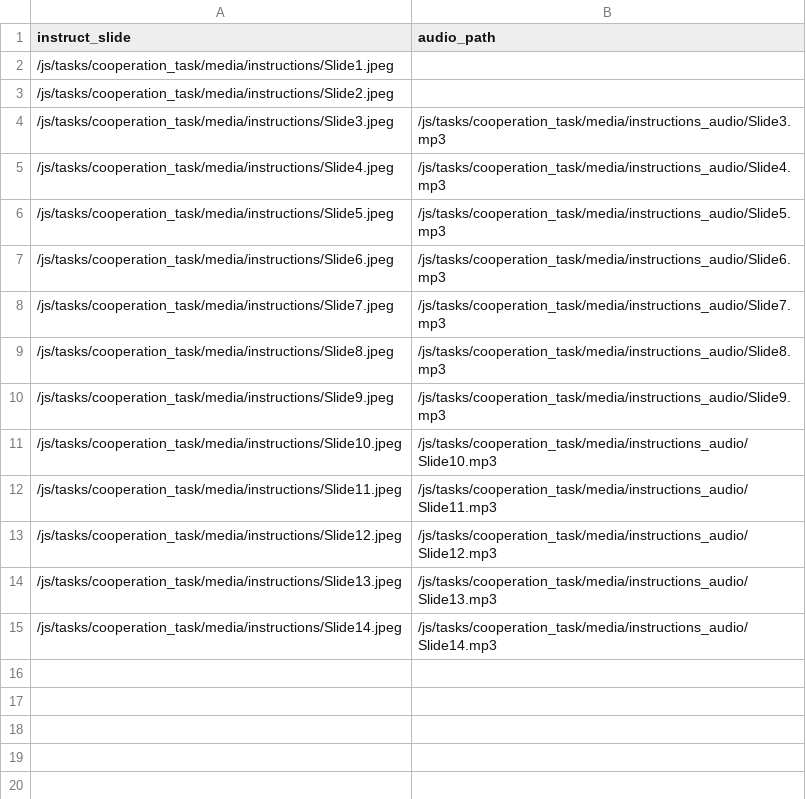
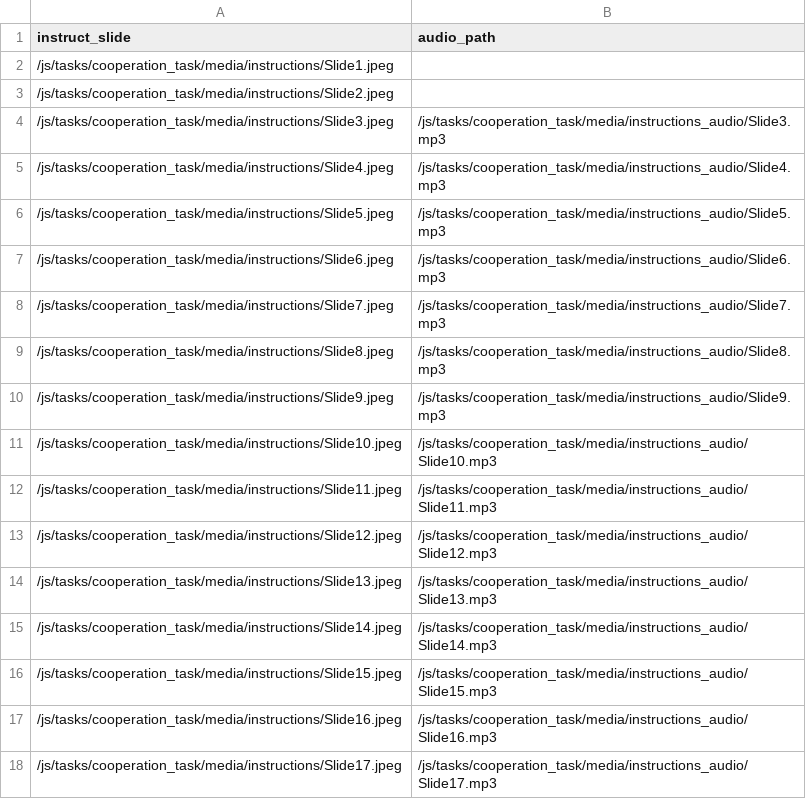
Before and after one commit to laureate-institute-for-brain-research/StimToolOnline, a CSV file: public/js/tasks/cooperation_task/media/Pilot_R1_instructions.csv, drawn as a sheet; the diff names each change by its address in the sheet, - before the commit and + after, or states it on an @@ line.

Commit message:
Cooperation Task: Updated instruction slides and audio.

```diff
--- a/public/js/tasks/cooperation_task/media/Pilot_R1_instructions.csv
+++ b/public/js/tasks/cooperation_task/media/Pilot_R1_instructions.csv
+row 16: /js/tasks/cooperation_task/media/instructions/Slide15.jpeg | /js/tasks/cooperation_task/media/instructions_audio/Slide15.mp3
+row 17: /js/tasks/cooperation_task/media/instructions/Slide16.jpeg | /js/tasks/cooperation_task/media/instructions_audio/Slide16.mp3
+row 18: /js/tasks/cooperation_task/media/instructions/Slide17.jpeg | /js/tasks/cooperation_task/media/instructions_audio/Slide17.mp3
```
Also changed, not shown: public/js/tasks/cooperation_task/media/Pilot_R2_instructions.csv, 34 other files.
